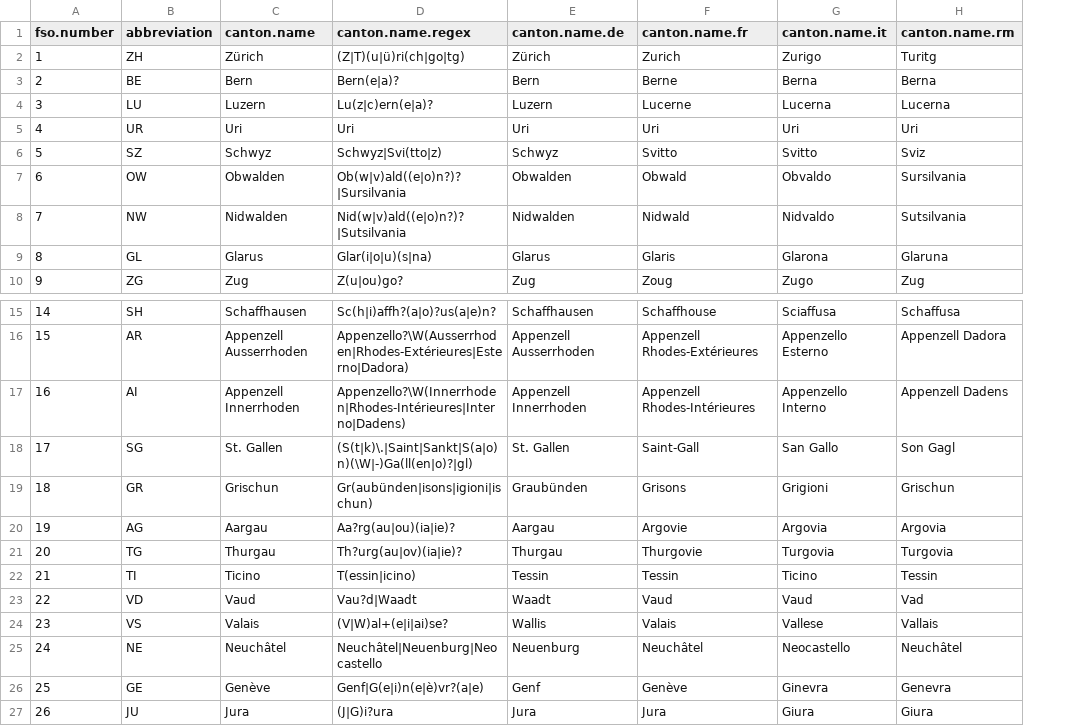
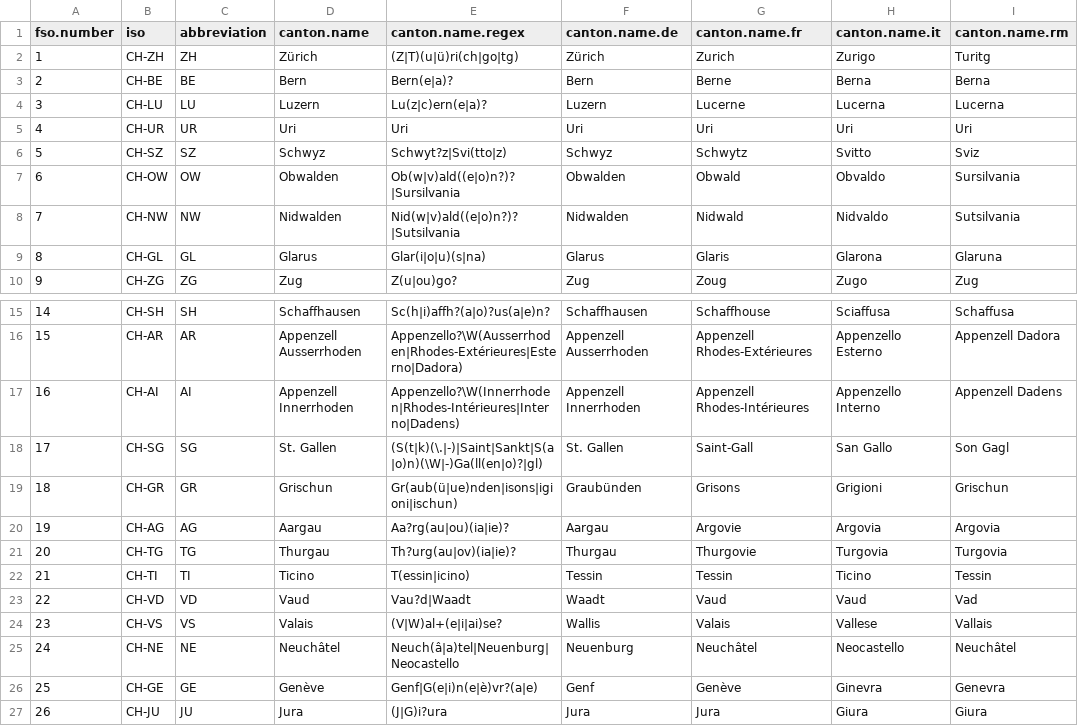
Before and after one commit to vincentarelbundock/countrycode, a CSV file: data/custom_dictionaries/ch_cantons.csv, drawn as a sheet; only a part is shown, gaps mark what is left out; addresses are those after the commit; the diff names each change by its address in the sheet, - before the commit and + after, or states it on an @@ line.

Commit message:
Update Swiss cantons custom dictionary

```diff
--- a/data/custom_dictionaries/ch_cantons.csv
+++ b/data/custom_dictionaries/ch_cantons.csv
+column B (iso), rows 2-10: CH-ZH | CH-BE | CH-LU | CH-UR | CH-SZ | CH-OW | CH-NW | CH-GL | CH-ZG; rows 15-27: CH-SH | CH-AR | CH-AI | CH-SG | CH-GR | CH-AG | CH-TG | CH-TI | CH-VD | CH-VS | CH-NE | CH-GE | CH-JU
-E6 (canton.name.regex): Schwyz|Svi(tto|z)
+E6 (canton.name.regex): Schwyt?z|Svi(tto|z)
-G6 (canton.name.fr): Svitto
+G6 (canton.name.fr): Schwytz
-E18 (canton.name.regex): (S(t|k)\.|Saint|Sankt|S(a|o)n)(\W|-)Ga(ll(en|o)?|gl)
+E18 (canton.name.regex): (S(t|k)(\.|-)|Saint|Sankt|S(a|o)n)(\W|-)Ga(ll(en|o)?|gl)
-E19 (canton.name.regex): Gr(aubünden|isons|igioni|ischun)
+E19 (canton.name.regex): Gr(aub(ü|ue)nden|isons|igioni|ischun)
-E25 (canton.name.regex): Neuchâtel|Neuenburg|Neocastello
+E25 (canton.name.regex): Neuch(â|a)tel|Neuenburg|Neocastello
```
